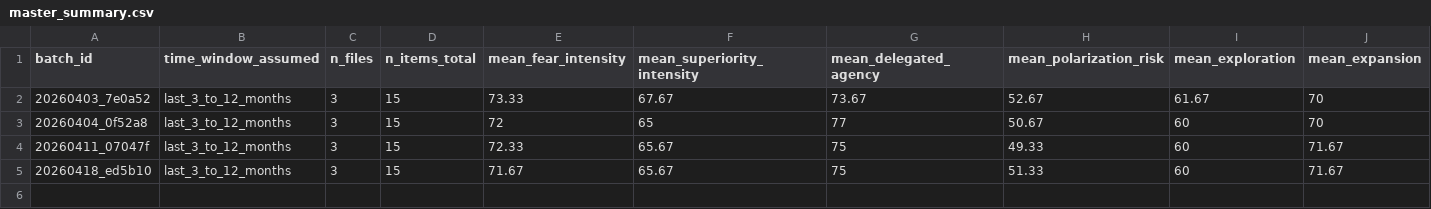
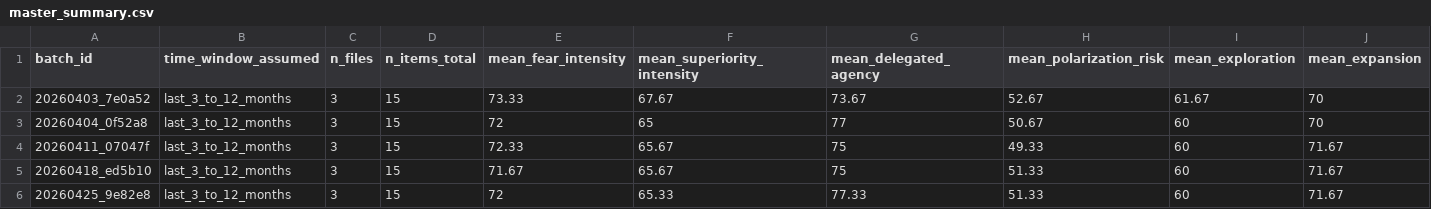
Before and after one commit to ecoin-project/ecoin-public, a CSV file: outputs/master_summary.csv, drawn as a sheet; only a part is shown; rows hold the shown columns only; the diff names each change by its address in the sheet, - before the commit and + after, or states it on an @@ line.

```diff
--- a/outputs/master_summary.csv
+++ b/outputs/master_summary.csv
+row 6: 20260425_9e82e8 | last_3_to_12_months | 3 | 15 | 72 | 65.33 | 77.33 | 51.33 | 60 | 71.67
```
Also changed, not shown: outputs/combined_normalized_trends.csv, 5 other files.
